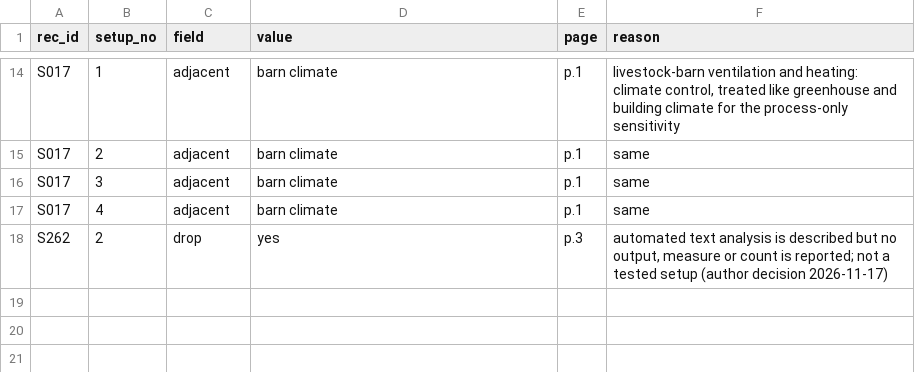
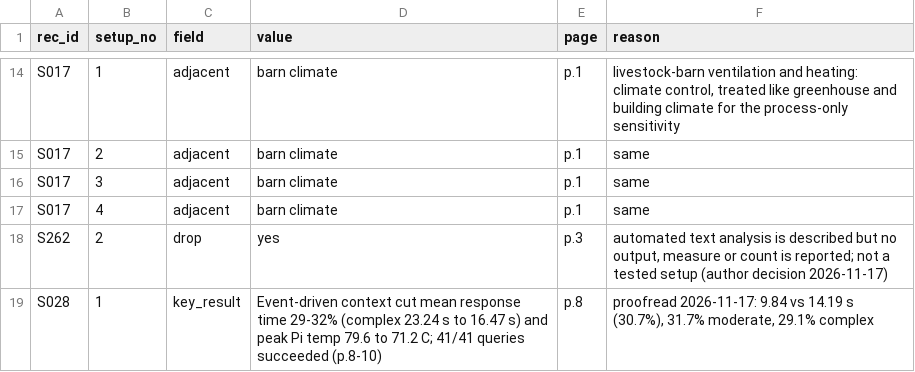
Before and after one commit to jjpersh/lit_review_LLM_records, a CSV file: extraction/grade_check/overrides.csv, drawn as a sheet; only a part is shown, gaps mark what is left out; the diff names each change by its address in the sheet, - before the commit and + after, or states it on an @@ line.

```diff
--- a/extraction/grade_check/overrides.csv
+++ b/extraction/grade_check/overrides.csv
+row 19: S028 | 1 | key_result | Event-driven context cut mean response time 29-32% (complex 23.24 s to 16.47 s) and peak Pi temp 79.6 to 71.2 C; 41/41 queries succeeded (p.8-10) | p.8 | proofread 2026-11-17: 9.84 vs 14.19 s (30.7%), 31.7% moderate, 29.1% complex
```
Also changed, not shown: extraction/extraction.csv, 11 other files.
